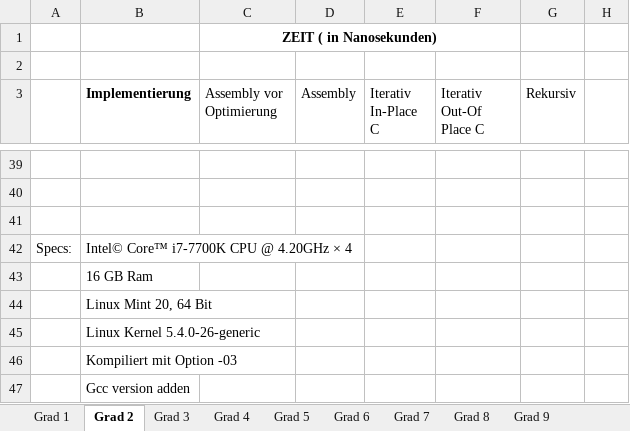
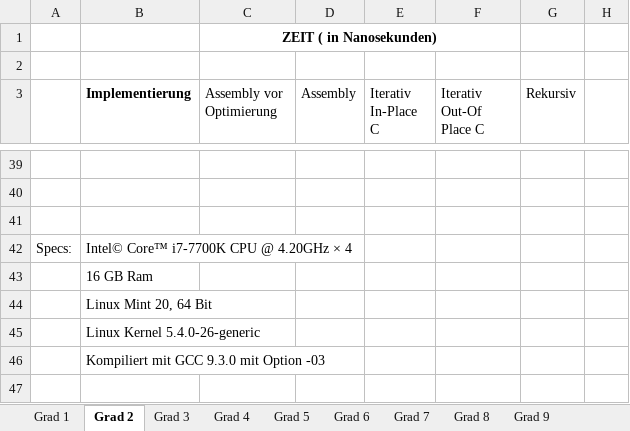
Before and after one commit to PaddlePad/ASP-Peano, an Excel workbook: Ausarbeitung/Zeitmessungen.xlsx, sheet Grad 2, drawn as a sheet; only a part is shown, gaps mark what is left out; values as stored, in another font and other column widths than the file's, no borders; rows hold the shown columns only; the diff names each change by its address in the sheet, - before the commit and + after, or states it on an @@ line.

```diff
--- a/Ausarbeitung/Zeitmessungen.xlsx (sheet Grad 2)
+++ b/Ausarbeitung/Zeitmessungen.xlsx (sheet Grad 2)
-B46 (Implementierung): Kompiliert mit Option -03
+B46 (Implementierung): Kompiliert mit GCC 9.3.0 mit Option -03
-row 47:  | Gcc version adden
```
Also changed, not shown: sheet Grad 9, sheet Grad 3, sheet Grad 5, sheet Grad 4, sheet Grad 6, sheet Grad 1, 2 more sheets, 7 other files.
